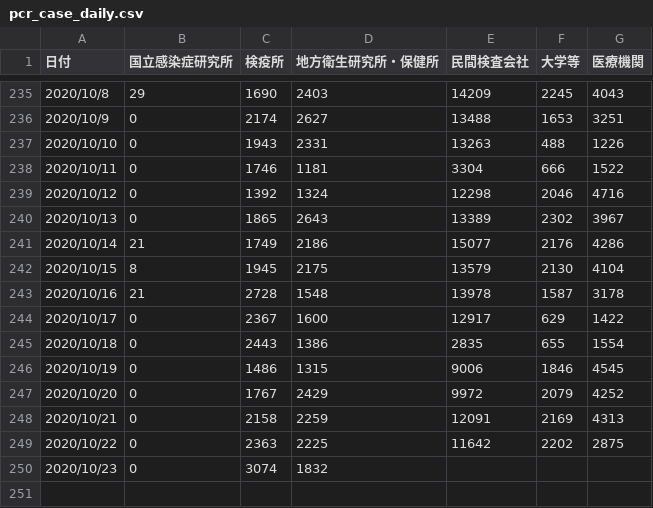
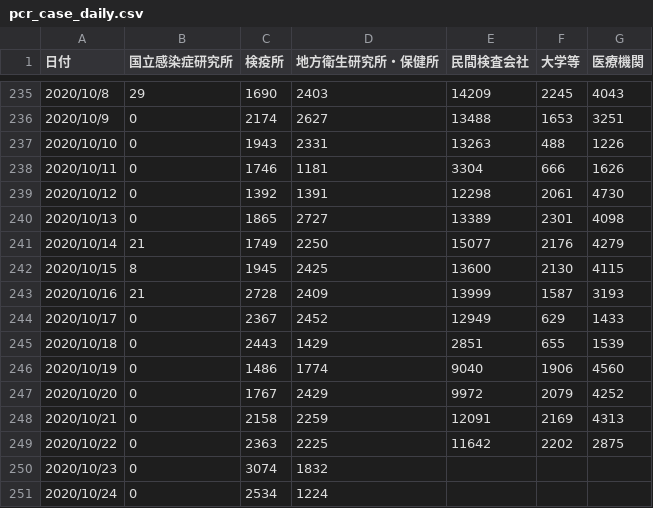
Before and after one commit to kaz-ogiwara/covid19, a CSV file: data/pcr_case_daily.csv, drawn as a sheet; only a part is shown, gaps mark what is left out.

```diff
--- a/data/pcr_case_daily.csv
+++ b/data/pcr_case_daily.csv
@@ -237,11 +237,11 @@
 2020/10/10,0,1943,2331,13263,488,1226
-2020/10/11,0,1746,1181,3304,666,1522
-2020/10/12,0,1392,1324,12298,2046,4716
-2020/10/13,0,1865,2643,13389,2302,3967
-2020/10/14,21,1749,2186,15077,2176,4286
-2020/10/15,8,1945,2175,13579,2130,4104
-2020/10/16,21,2728,1548,13978,1587,3178
-2020/10/17,0,2367,1600,12917,629,1422
-2020/10/18,0,2443,1386,2835,655,1554
-2020/10/19,0,1486,1315,9006,1846,4545
+2020/10/11,0,1746,1181,3304,666,1626
+2020/10/12,0,1392,1391,12298,2061,4730
+2020/10/13,0,1865,2727,13389,2301,4098
+2020/10/14,21,1749,2250,15077,2176,4279
+2020/10/15,8,1945,2425,13600,2130,4115
+2020/10/16,21,2728,2409,13999,1587,3193
+2020/10/17,0,2367,2452,12949,629,1433
+2020/10/18,0,2443,1429,2851,655,1539
+2020/10/19,0,1486,1774,9040,1906,4560
 2020/10/20,0,1767,2429,9972,2079,4252
@@ -250 +250,2 @@
 2020/10/23,0,3074,1832,,,
+2020/10/24,0,2534,1224,,,
```
Also changed, not shown: data/cases_total.csv, data/death_total.csv, 7 other files.
